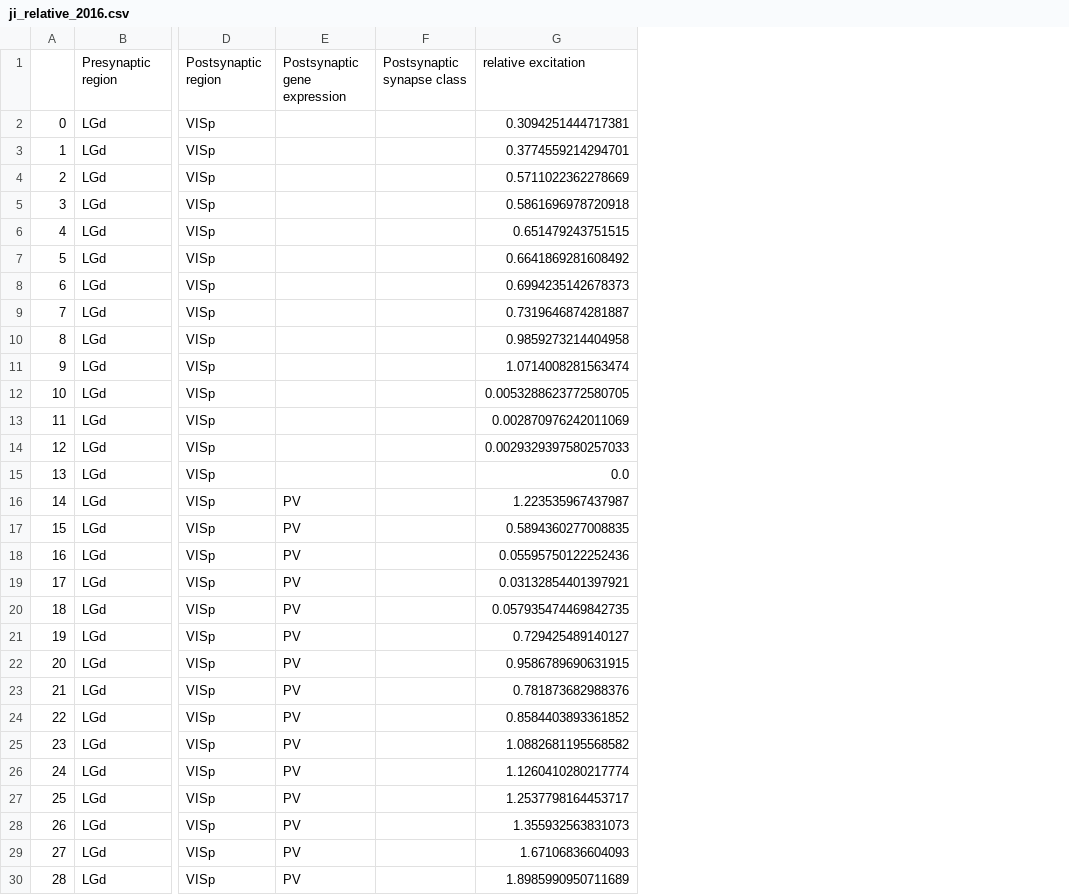
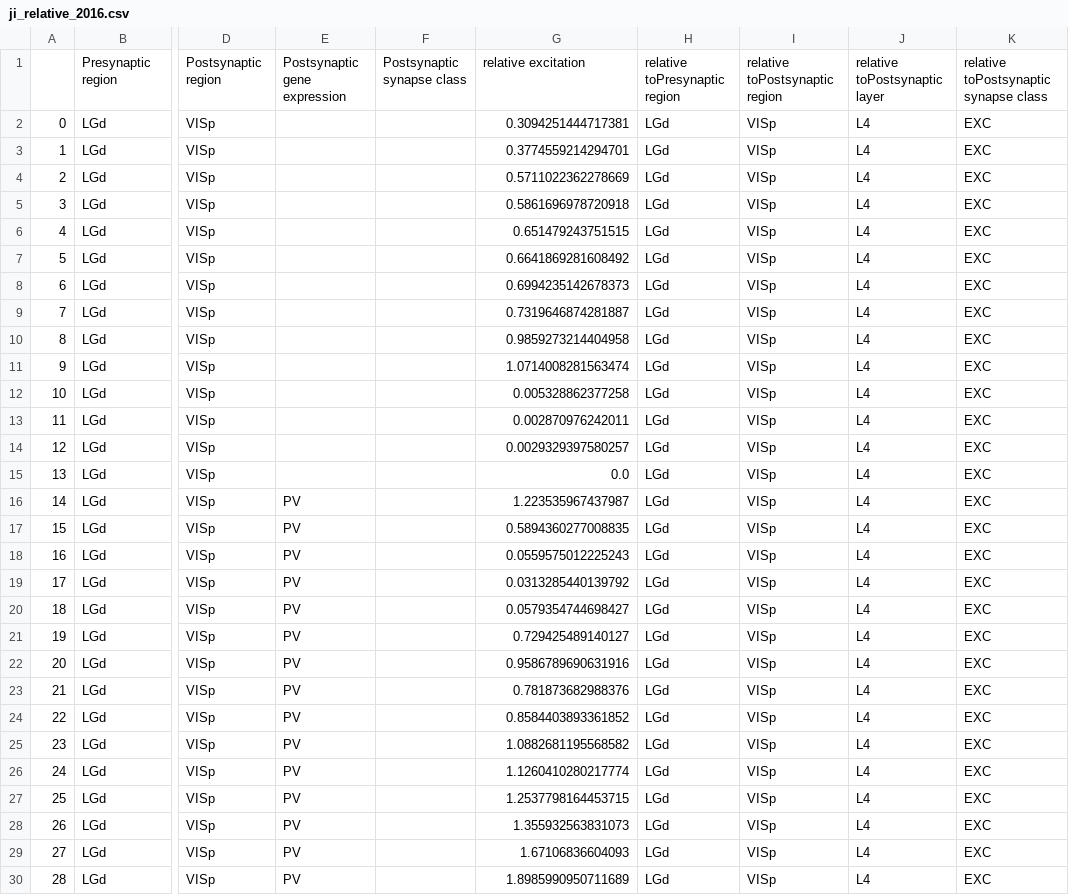
Before and after one commit to HDictus/pyRMV, a CSV file: analysis_neuro/analyses/data/ji_relative_2016.csv, drawn as a sheet; only a part is shown, gaps mark what is left out; the diff covers the shown part only; the diff names each change by its address in the sheet, - before the commit and + after, or states it on an @@ line.

Commit message:
Use edge weights for relative excitation. inefficient but simple

```diff
--- a/analysis_neuro/analyses/data/ji_relative_2016.csv
+++ b/analysis_neuro/analyses/data/ji_relative_2016.csv
+column H, rows 1-30: relative toPresynaptic region | LGd | LGd | LGd | LGd | LGd | LGd | LGd | LGd | LGd | LGd | LGd | LGd | LGd | LGd | LGd | LGd | LGd | LGd | LGd | LGd | LGd | LGd | LGd | LGd | LGd | LGd | LGd | LGd | LGd
+column I, rows 1-30: relative toPostsynaptic region | VISp | VISp | VISp | VISp | VISp | VISp | VISp | VISp | VISp | VISp | VISp | VISp | VISp | VISp | VISp | VISp | VISp | VISp | VISp | VISp | VISp | VISp | VISp | VISp | VISp | VISp | VISp | VISp | VISp
+column J, rows 1-30: relative toPostsynaptic layer | L4 | L4 | L4 | L4 | L4 | L4 | L4 | L4 | L4 | L4 | L4 | L4 | L4 | L4 | L4 | L4 | L4 | L4 | L4 | L4 | L4 | L4 | L4 | L4 | L4 | L4 | L4 | L4 | L4
+column K, rows 1-30: relative toPostsynaptic synapse class | EXC | EXC | EXC | EXC | EXC | EXC | EXC | EXC | EXC | EXC | EXC | EXC | EXC | EXC | EXC | EXC | EXC | EXC | EXC | EXC | EXC | EXC | EXC | EXC | EXC | EXC | EXC | EXC | EXC
-G12: 0.0053288623772580705
+G12: 0.005328862377258
-G13: 0.002870976242011069
+G13: 0.002870976242011
-G14: 0.0029329397580257033
+G14: 0.0029329397580257
-G18: 0.05595750122252436
+G18: 0.0559575012225243
-G19: 0.03132854401397921
+G19: 0.0313285440139792
-G20: 0.057935474469842735
+G20: 0.0579354744698427
-G22: 0.9586789690631915
+G22: 0.9586789690631916
-G27: 1.2537798164453717
+G27: 1.2537798164453715
```
Also changed, not shown: 34 edited cells elsewhere in this file, 3 other files.
